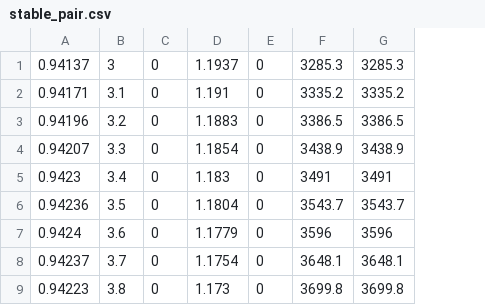
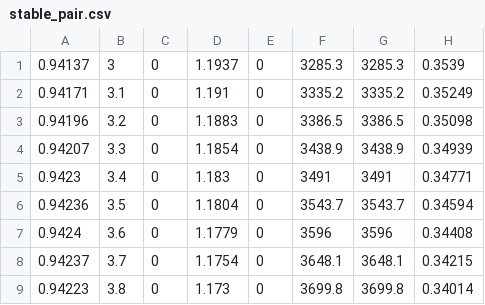
Before and after one commit to kuro26/sci-sim, a CSV file: supervised learning/data/stable_pair.csv, drawn as a sheet; only a part is shown; the diff names each change by its address in the sheet, - before the commit and + after, or states it on an @@ line.

```diff
--- a/supervised learning/data/stable_pair.csv
+++ b/supervised learning/data/stable_pair.csv
+column H, rows 1-9: 0.3539 | 0.35249 | 0.35098 | 0.34939 | 0.34771 | 0.34594 | 0.34408 | 0.34215 | 0.34014
```
Also changed, not shown: 4 other files.
